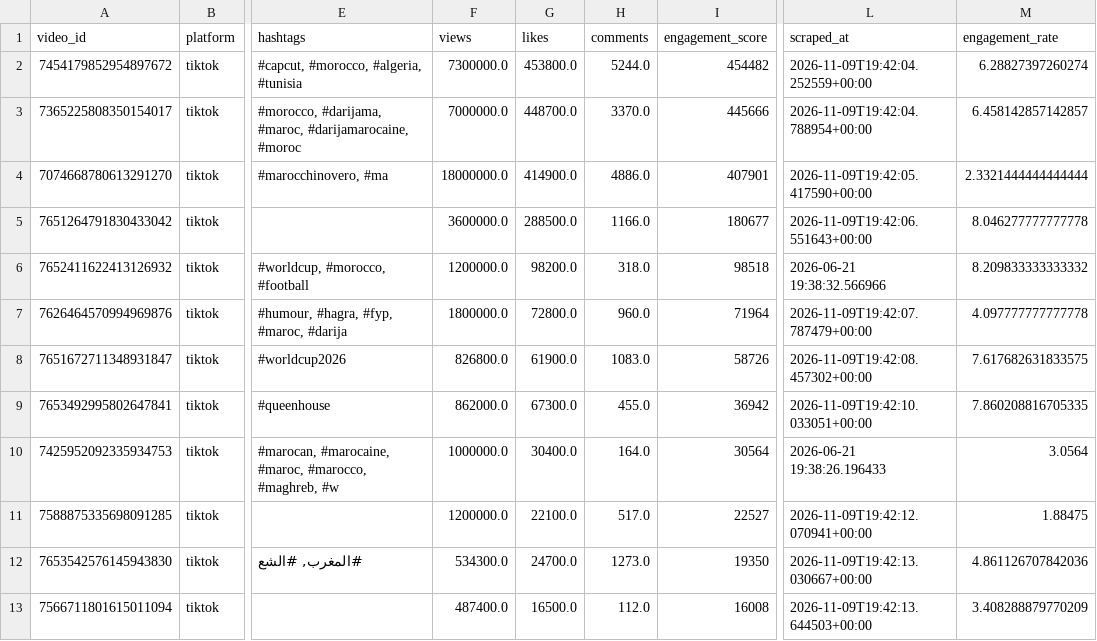
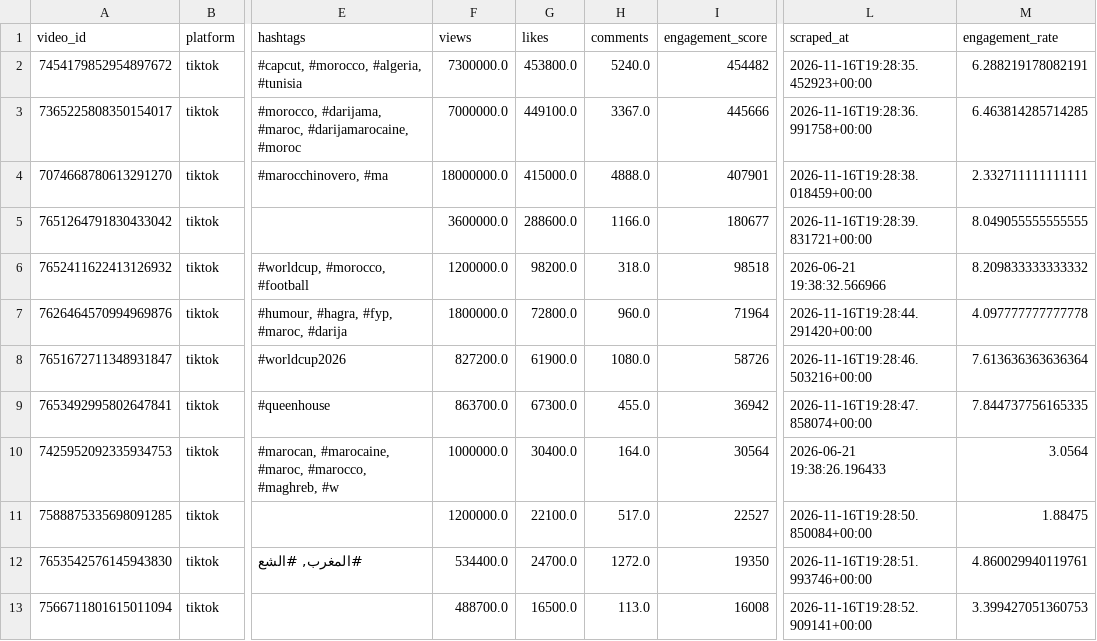
Before and after one commit to agoujjim01-coder/morocco-tiktok-trends-dashboard, a CSV file: data/tiktok_dashboard_data.csv, drawn as a sheet; only a part is shown, gaps mark what is left out; the diff covers the shown part only; the diff names each change by its address in the sheet, - before the commit and + after, or states it on an @@ line.

```diff
--- a/data/tiktok_dashboard_data.csv
+++ b/data/tiktok_dashboard_data.csv
-H2 (comments): 5244.0
+H2 (comments): 5240.0
-L2 (scraped_at): 2026-11-09T19:42:04.252559+00:00
+L2 (scraped_at): 2026-11-16T19:28:35.452923+00:00
-M2 (engagement_rate): 6.28827397260274
+M2 (engagement_rate): 6.288219178082191
-G3 (likes): 448700.0
+G3 (likes): 449100.0
-H3 (comments): 3370.0
+H3 (comments): 3367.0
-L3 (scraped_at): 2026-11-09T19:42:04.788954+00:00
+L3 (scraped_at): 2026-11-16T19:28:36.991758+00:00
-M3 (engagement_rate): 6.458142857142857
+M3 (engagement_rate): 6.463814285714285
-G4 (likes): 414900.0
+G4 (likes): 415000.0
-H4 (comments): 4886.0
+H4 (comments): 4888.0
-L4 (scraped_at): 2026-11-09T19:42:05.417590+00:00
+L4 (scraped_at): 2026-11-16T19:28:38.018459+00:00
-M4 (engagement_rate): 2.3321444444444444
+M4 (engagement_rate): 2.332711111111111
-G5 (likes): 288500.0
+G5 (likes): 288600.0
-L5 (scraped_at): 2026-11-09T19:42:06.551643+00:00
+L5 (scraped_at): 2026-11-16T19:28:39.831721+00:00
-M5 (engagement_rate): 8.046277777777778
+M5 (engagement_rate): 8.049055555555555
-L7 (scraped_at): 2026-11-09T19:42:07.787479+00:00
+L7 (scraped_at): 2026-11-16T19:28:44.291420+00:00
-F8 (views): 826800.0
+F8 (views): 827200.0
-H8 (comments): 1083.0
+H8 (comments): 1080.0
-L8 (scraped_at): 2026-11-09T19:42:08.457302+00:00
+L8 (scraped_at): 2026-11-16T19:28:46.503216+00:00
-M8 (engagement_rate): 7.617682631833575
+M8 (engagement_rate): 7.613636363636364
-F9 (views): 862000.0
+F9 (views): 863700.0
-L9 (scraped_at): 2026-11-09T19:42:10.033051+00:00
+L9 (scraped_at): 2026-11-16T19:28:47.858074+00:00
-M9 (engagement_rate): 7.860208816705335
+M9 (engagement_rate): 7.844737756165335
-L11 (scraped_at): 2026-11-09T19:42:12.070941+00:00
+L11 (scraped_at): 2026-11-16T19:28:50.850084+00:00
-F12 (views): 534300.0
+F12 (views): 534400.0
-H12 (comments): 1273.0
+H12 (comments): 1272.0
-L12 (scraped_at): 2026-11-09T19:42:13.030667+00:00
+L12 (scraped_at): 2026-11-16T19:28:51.993746+00:00
-M12 (engagement_rate): 4.861126707842036
+M12 (engagement_rate): 4.860029940119761
-F13 (views): 487400.0
+F13 (views): 488700.0
-H13 (comments): 112.0
+H13 (comments): 113.0
-L13 (scraped_at): 2026-11-09T19:42:13.644503+00:00
+L13 (scraped_at): 2026-11-16T19:28:52.909141+00:00
-M13 (engagement_rate): 3.408288879770209
+M13 (engagement_rate): 3.399427051360753
```
Also changed, not shown: 53 edited cells elsewhere in this file.
